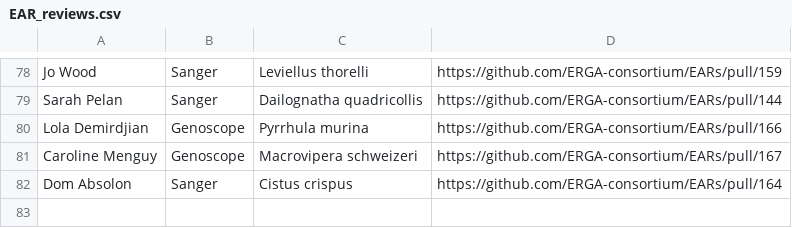
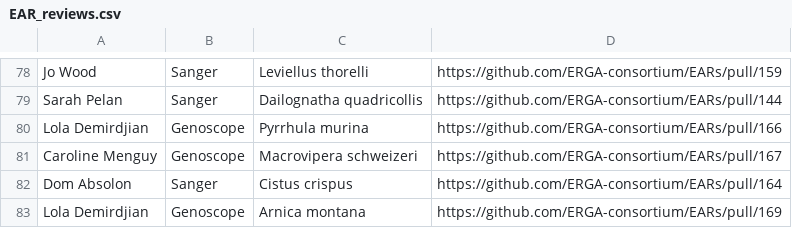
Before and after one commit to ERGA-consortium/EARs, a CSV file: rev/EAR_reviews.csv, drawn as a sheet; only a part is shown, gaps mark what is left out; the diff names each change by its address in the sheet, - before the commit and + after, or states it on an @@ line.

```diff
--- a/rev/EAR_reviews.csv
+++ b/rev/EAR_reviews.csv
+row 83: Lola Demirdjian | Genoscope | Arnica montana | https://github.com/ERGA-consortium/EARs/pull/169
```
